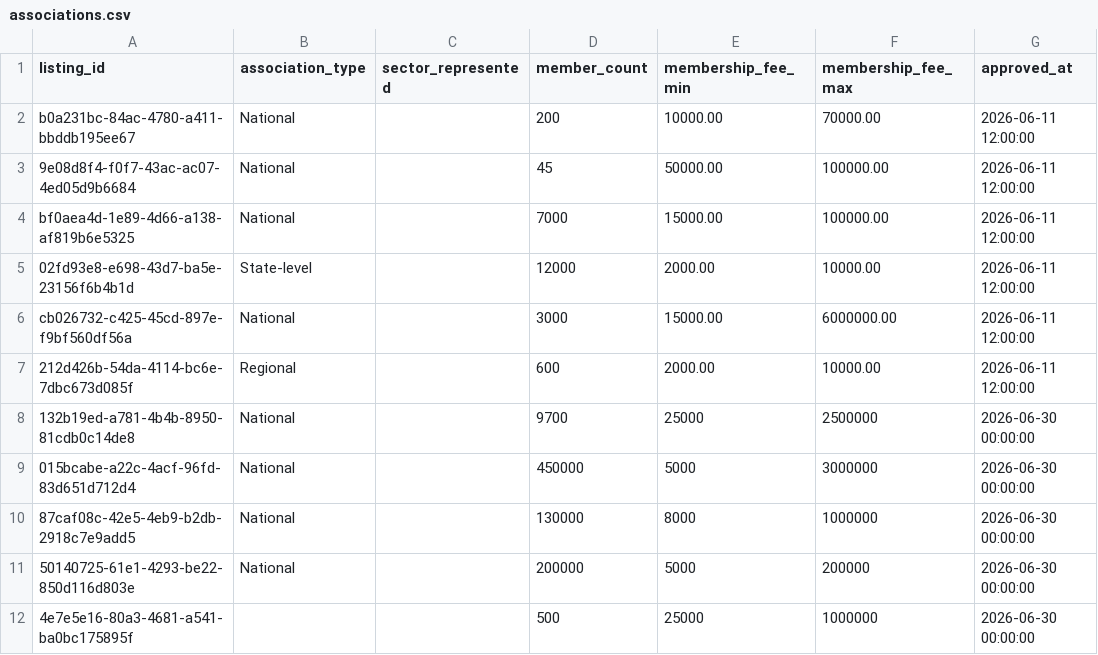
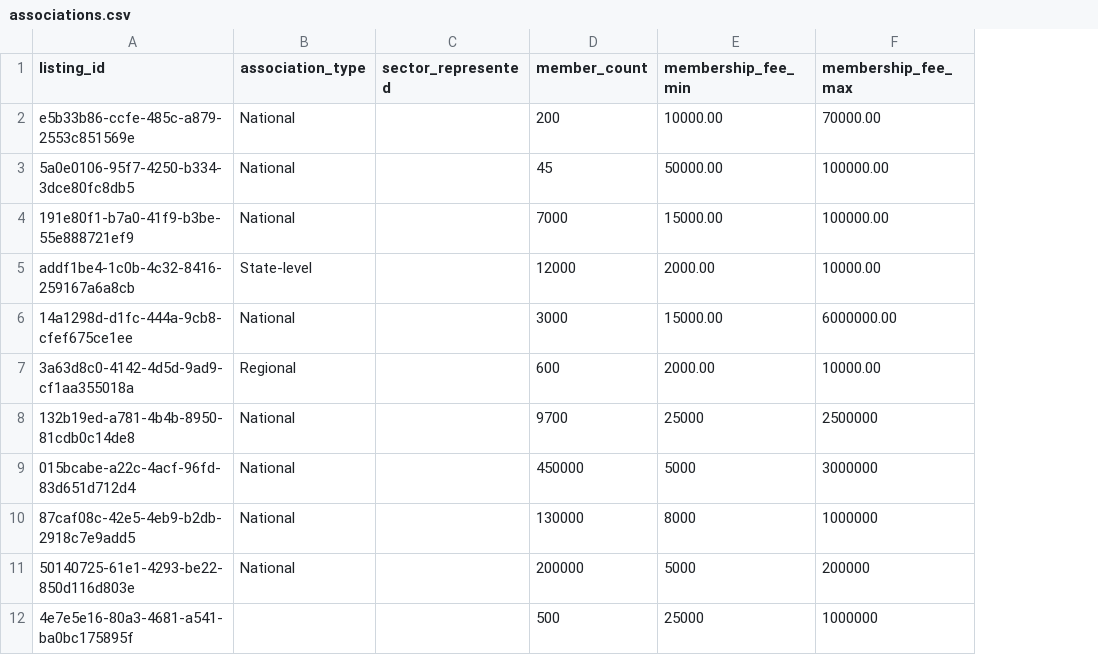
Before and after one commit to ShivcharanJalendra1908/Camunda-Workers, a CSV file: data/postgres/v2-data/associations.csv, drawn as a sheet; only a part is shown; the diff names each change by its address in the sheet, - before the commit and + after, or states it on an @@ line.

Commit message:
fix: CSV schema alignment, filter malformed rows, and update association headers

```diff
--- a/data/postgres/v2-data/associations.csv
+++ b/data/postgres/v2-data/associations.csv
-column G (approved_at), rows 2-12: 2026-06-11 12:00:00 | 2026-06-11 12:00:00 | 2026-06-11 12:00:00 | 2026-06-11 12:00:00 | 2026-06-11 12:00:00 | 2026-06-11 12:00:00 | 2026-06-30 00:00:00 | 2026-06-30 00:00:00 | 2026-06-30 00:00:00 | 2026-06-30 00:00:00 | 2026-06-30 00:00:00
-A2 (listing_id): b0a231bc-84ac-4780-a411-bbddb195ee67
+A2 (listing_id): e5b33b86-ccfe-485c-a879-2553c851569e
-A3 (listing_id): 9e08d8f4-f0f7-43ac-ac07-4ed05d9b6684
+A3 (listing_id): 5a0e0106-95f7-4250-b334-3dce80fc8db5
-A4 (listing_id): bf0aea4d-1e89-4d66-a138-af819b6e5325
+A4 (listing_id): 191e80f1-b7a0-41f9-b3be-55e888721ef9
-A5 (listing_id): 02fd93e8-e698-43d7-ba5e-23156f6b4b1d
+A5 (listing_id): addf1be4-1c0b-4c32-8416-259167a6a8cb
-A6 (listing_id): cb026732-c425-45cd-897e-f9bf560df56a
+A6 (listing_id): 14a1298d-d1fc-444a-9cb8-cfef675ce1ee
-A7 (listing_id): 212d426b-54da-4114-bc6e-7dbc673d085f
+A7 (listing_id): 3a63d8c0-4142-4d5d-9ad9-cf1aa355018a
```
Also changed, not shown: data/postgres/v2-data/listing_categories.csv, data/postgres/v2-data/listing_social_links.csv, 5 other files.
